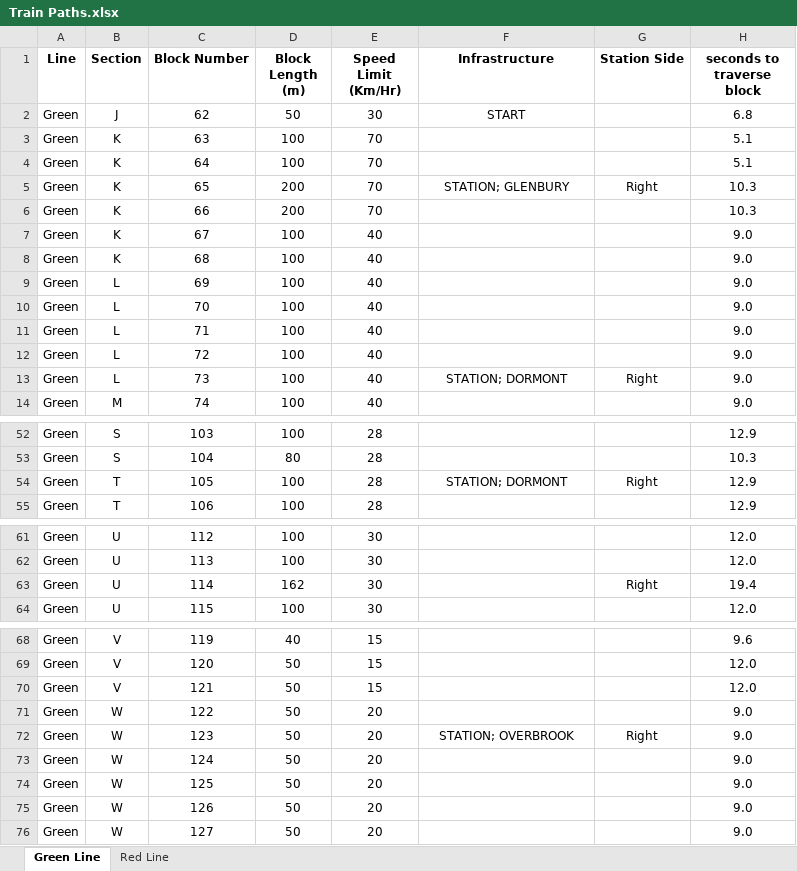
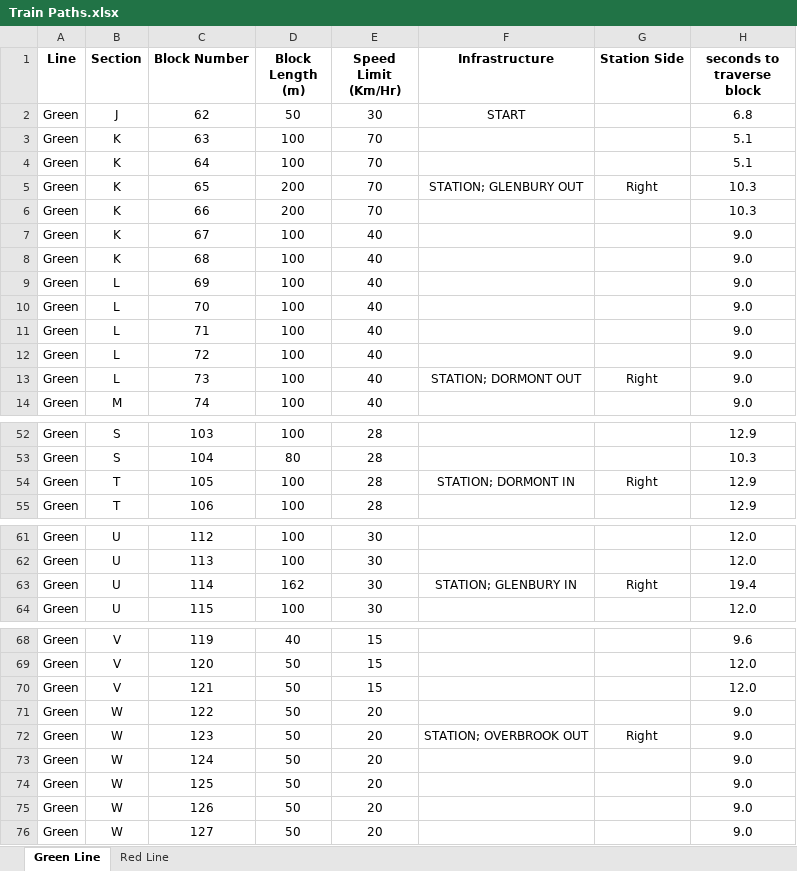
Before and after one commit to IsaacShaker/trains, an Excel workbook: CTC/Train Paths.xlsx, sheet Green Line, drawn as a sheet; only a part is shown, gaps mark what is left out; values as stored, in another font and other column widths than the file's, no borders; the diff covers the shown part only; the diff names each change by its address in the sheet, - before the commit and + after, or states it on an @@ line.

Commit message:
inbound and outbound stations

```diff
--- a/CTC/Train Paths.xlsx (sheet Green Line)
+++ b/CTC/Train Paths.xlsx (sheet Green Line)
-F5 (Infrastructure): STATION; GLENBURY
+F5 (Infrastructure): STATION; GLENBURY OUT
-F13 (Infrastructure): STATION; DORMONT
+F13 (Infrastructure): STATION; DORMONT OUT
-F54 (Infrastructure): STATION; DORMONT
+F54 (Infrastructure): STATION; DORMONT IN
-F63 (Infrastructure): (empty)
+F63 (Infrastructure): STATION; GLENBURY IN
-F72 (Infrastructure): STATION; OVERBROOK
+F72 (Infrastructure): STATION; OVERBROOK OUT
```
Also changed, not shown: 5 edited cells elsewhere in this sheet, 1 other file.
